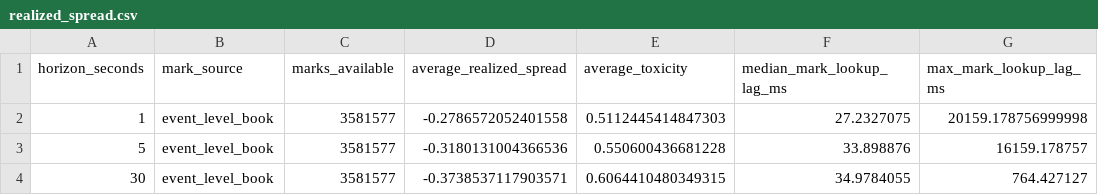
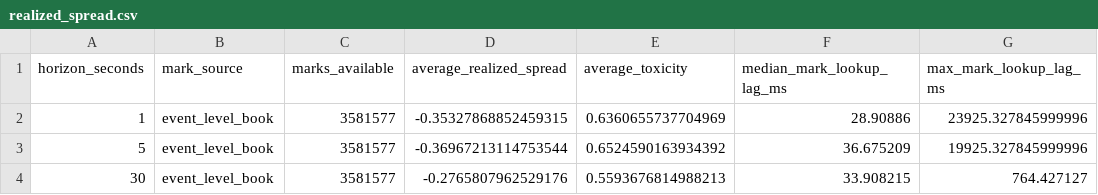
Before and after one commit to hlemonnier/eth-perp-market-making-takehome, a CSV file: reports/simple_fill/realized_spread.csv, drawn as a sheet.

```diff
--- a/reports/simple_fill/realized_spread.csv
+++ b/reports/simple_fill/realized_spread.csv
@@ -1,4 +1,4 @@
 horizon_seconds,mark_source,marks_available,average_realized_spread,average_toxicity,median_mark_lookup_lag_ms,max_mark_lookup_lag_ms
-1,event_level_book,3581577,-0.2786572052401558,0.5112445414847303,27.2327075,20159.178756999998
-5,event_level_book,3581577,-0.3180131004366536,0.550600436681228,33.898876,16159.178757
-30,event_level_book,3581577,-0.3738537117903571,0.6064410480349315,34.9784055,764.427127
+1,event_level_book,3581577,-0.35327868852459315,0.6360655737704969,28.90886,23925.327845999996
+5,event_level_book,3581577,-0.36967213114753544,0.6524590163934392,36.675209,19925.327845999996
+30,event_level_book,3581577,-0.2765807962529176,0.5593676814988213,33.908215,764.427127
```
Also changed, not shown: reports/simple_fill/daily_pnl.csv, reports/simple_fill/fee_sensitivity.csv, 34 other files.
